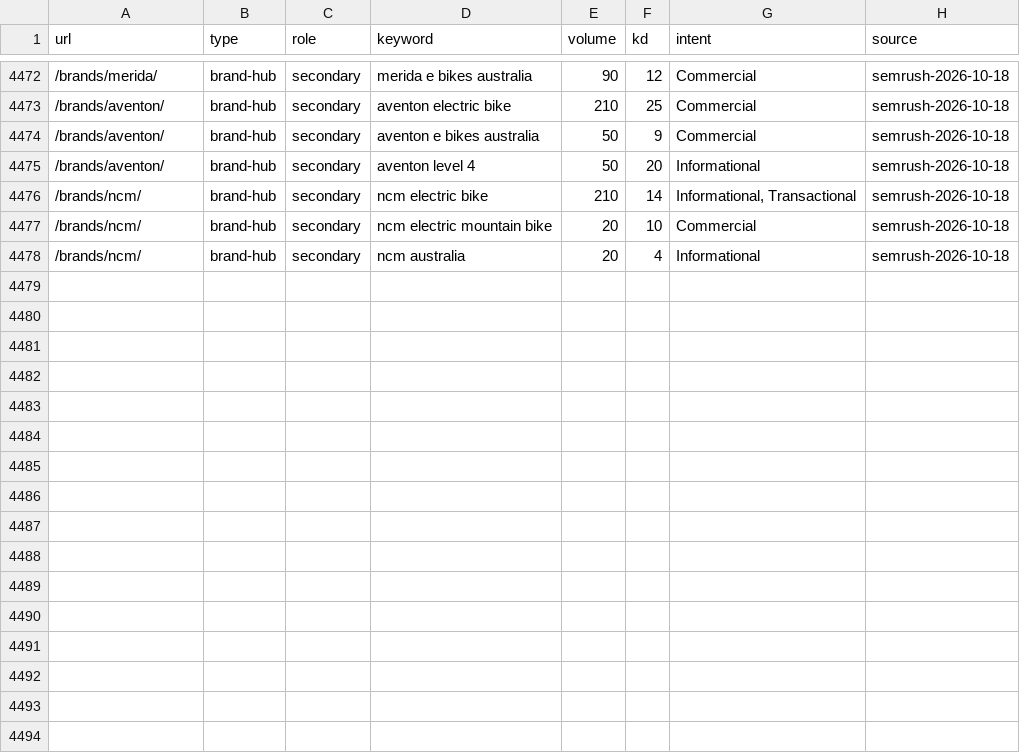
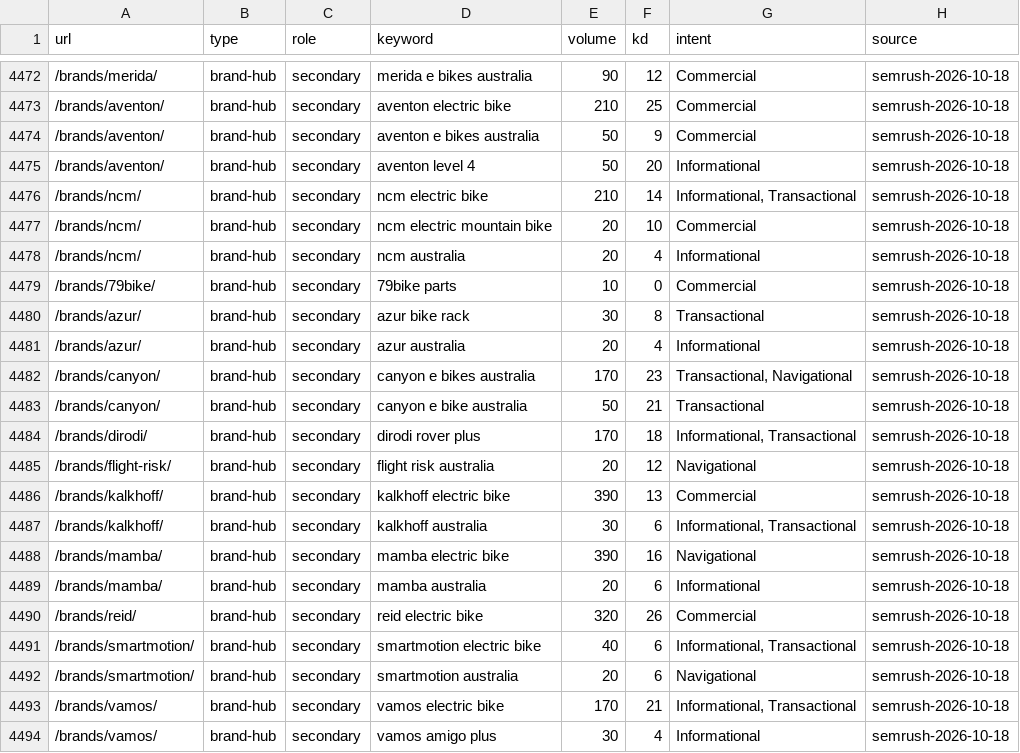
Before and after one commit to acecarts01/Torque-E---Bikes, a CSV file: docs/used-keywords.csv, drawn as a sheet; only a part is shown, gaps mark what is left out; the diff names each change by its address in the sheet, - before the commit and + after, or states it on an @@ line.

```diff
--- a/docs/used-keywords.csv
+++ b/docs/used-keywords.csv
+row 4479: /brands/79bike/ | brand-hub | secondary | 79bike parts | 10 | 0 | Commercial | semrush-2026-10-18
+row 4480: /brands/azur/ | brand-hub | secondary | azur bike rack | 30 | 8 | Transactional | semrush-2026-10-18
+row 4481: /brands/azur/ | brand-hub | secondary | azur australia | 20 | 4 | Informational | semrush-2026-10-18
+row 4482: /brands/canyon/ | brand-hub | secondary | canyon e bikes australia | 170 | 23 | Transactional, Navigational | semrush-2026-10-18
+row 4483: /brands/canyon/ | brand-hub | secondary | canyon e bike australia | 50 | 21 | Transactional | semrush-2026-10-18
+row 4484: /brands/dirodi/ | brand-hub | secondary | dirodi rover plus | 170 | 18 | Informational, Transactional | semrush-2026-10-18
+row 4485: /brands/flight-risk/ | brand-hub | secondary | flight risk australia | 20 | 12 | Navigational | semrush-2026-10-18
+row 4486: /brands/kalkhoff/ | brand-hub | secondary | kalkhoff electric bike | 390 | 13 | Commercial | semrush-2026-10-18
+row 4487: /brands/kalkhoff/ | brand-hub | secondary | kalkhoff australia | 30 | 6 | Informational, Transactional | semrush-2026-10-18
+row 4488: /brands/mamba/ | brand-hub | secondary | mamba electric bike | 390 | 16 | Navigational | semrush-2026-10-18
+row 4489: /brands/mamba/ | brand-hub | secondary | mamba australia | 20 | 6 | Informational | semrush-2026-10-18
+row 4490: /brands/reid/ | brand-hub | secondary | reid electric bike | 320 | 26 | Commercial | semrush-2026-10-18
+row 4491: /brands/smartmotion/ | brand-hub | secondary | smartmotion electric bike | 40 | 6 | Informational, Transactional | semrush-2026-10-18
+row 4492: /brands/smartmotion/ | brand-hub | secondary | smartmotion australia | 20 | 6 | Navigational | semrush-2026-10-18
+row 4493: /brands/vamos/ | brand-hub | secondary | vamos electric bike | 170 | 21 | Informational, Transactional | semrush-2026-10-18
+row 4494: /brands/vamos/ | brand-hub | secondary | vamos amigo plus | 30 | 4 | Informational | semrush-2026-10-18
```
Also changed, not shown: 3 other files.
